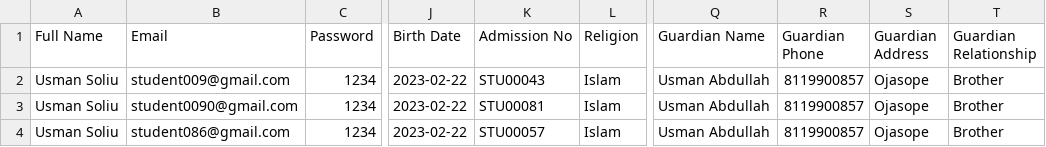
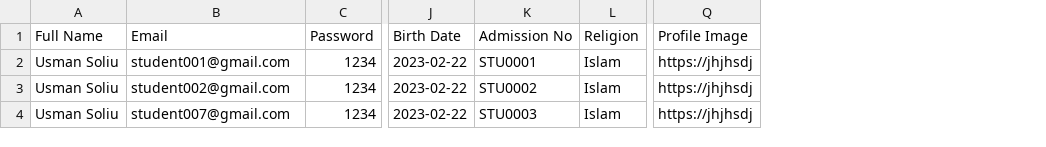
Before and after one commit to devfresher/cbt, a CSV file: test.csv, drawn as a sheet; only a part is shown, gaps mark what is left out; removed rows and columns are numbered as before the commit, all else as after; the diff names each change by its address in the sheet, - before the commit and + after, or states it on an @@ line.

Commit message:
update profileImage not updating

```diff
--- a/test.csv
+++ b/test.csv
-column Q (Guardian Name), rows 2-4: all Usman Abdullah
-column R (Guardian Phone), rows 2-4: all 8119900857
-column S (Guardian Address), rows 2-4: all Ojasope
-column T (Guardian Relationship), rows 2-4: all Brother
+column Q (Profile Image), rows 2-4: all https://jhjhsdj
-B2 (Email): student009@gmail.com
+B2 (Email): student001@gmail.com
-K2 (Admission No): STU00043
+K2 (Admission No): STU0001
-B3 (Email): student0090@gmail.com
+B3 (Email): student002@gmail.com
-K3 (Admission No): STU00081
+K3 (Admission No): STU0002
-B4 (Email): student086@gmail.com
+B4 (Email): student007@gmail.com
-K4 (Admission No): STU00057
+K4 (Admission No): STU0003
```
Also changed, not shown: 2 other files.
